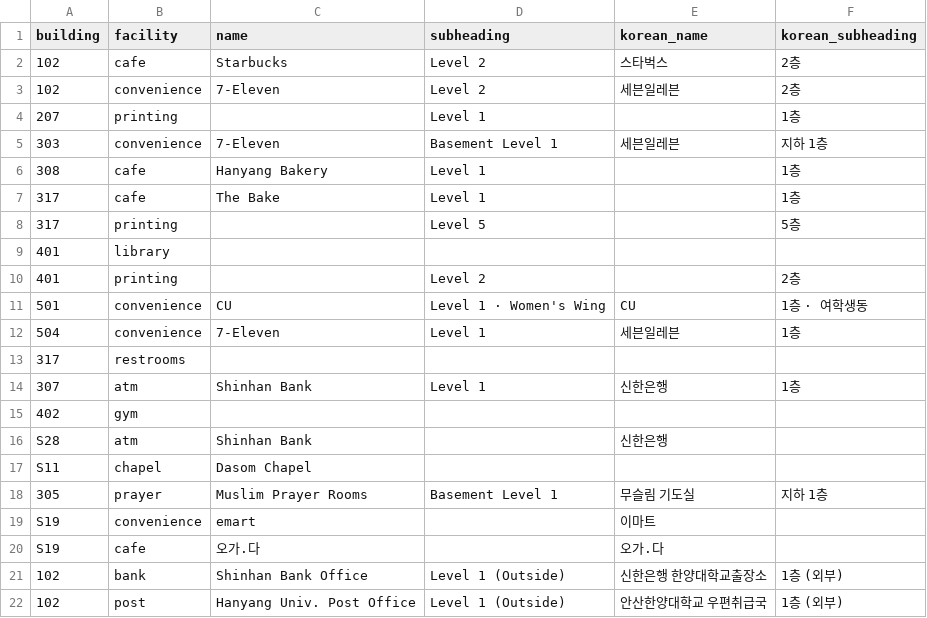
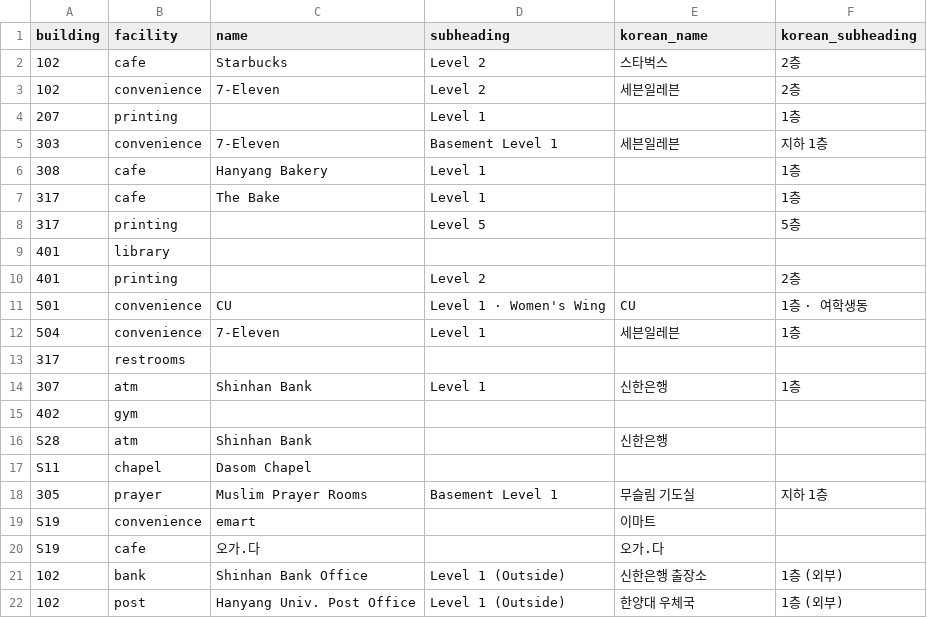
Before and after one commit to waaafiq/erica-nav, a CSV file: building_facilities.csv, drawn as a sheet.

```diff
--- a/building_facilities.csv
+++ b/building_facilities.csv
@@ -20,3 +20,3 @@ S19,convenience,emart,,이마트,
 S19,cafe,오가.다,,오가.다,
-102,bank,Shinhan Bank Office,Level 1 (Outside),신한은행 한양대학교출장소,1층 (외부)
-102,post,Hanyang Univ. Post Office,Level 1 (Outside),안산한양대학교 우편취급국,1층 (외부)
+102,bank,Shinhan Bank Office,Level 1 (Outside),신한은행 출장소,1층 (외부)
+102,post,Hanyang Univ. Post Office,Level 1 (Outside),한양대 우체국,1층 (외부)
```
